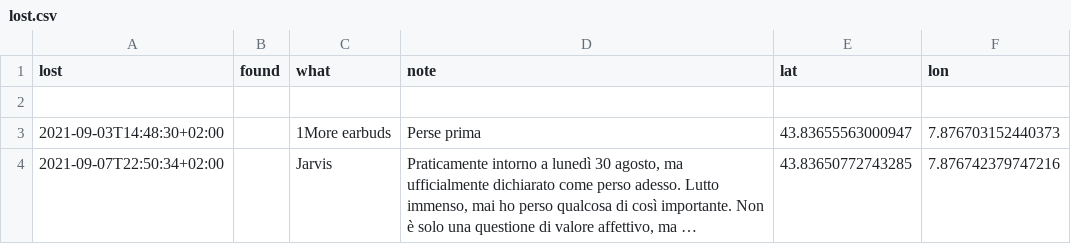
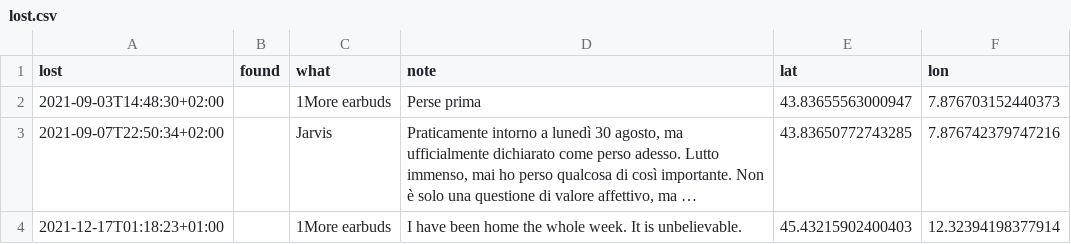
Before and after one commit to xplosionmind/data, a CSV file: lost.csv, drawn as a sheet; long unchanged cells end in …; removed rows and columns are numbered as before the commit, all else as after; the diff names each change by its address in the sheet, - before the commit and + after, or states it on an @@ line.

```diff
--- a/lost.csv
+++ b/lost.csv
-row 2: (empty)
+row 4: 2021-12-17T01:18:23+01:00 |  | 1More earbuds | I have been home the whole week. It is unbelievable. | 45.43215902400403 | 12.32394198377914
```
Also changed, not shown: apps.csv, library.csv, 8 other files.
